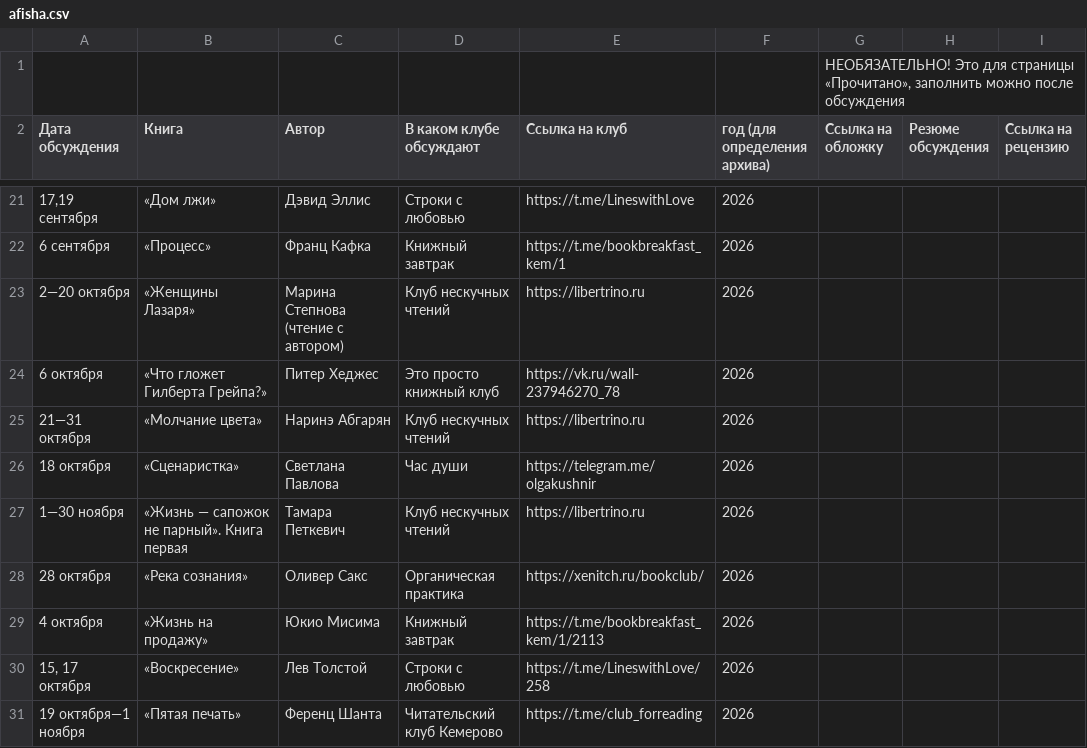
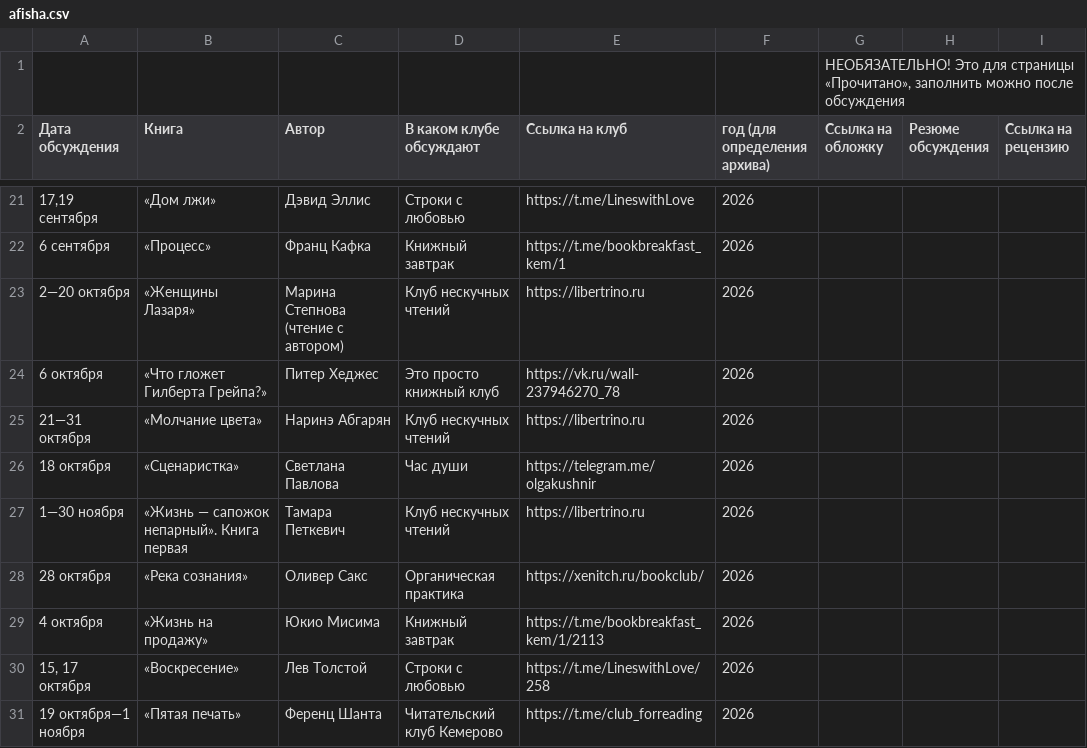
Before and after one commit to xenitch/umkultura-site, a CSV file: data/afisha.csv, drawn as a sheet; only a part is shown, gaps mark what is left out.

```diff
--- a/data/afisha.csv
+++ b/data/afisha.csv
@@ -26,3 +26,3 @@
 18 октября,«Сценаристка»,Светлана Павлова,Час души,https://telegram.me/olgakushnir,2026,,,
-1—30 ноября ,«Жизнь — сапожок не парный». Книга первая,Тамара Петкевич,Клуб нескучных чтений,https://libertrino.ru,2026,,,
+1—30 ноября ,«Жизнь — сапожок непарный». Книга первая,Тамара Петкевич,Клуб нескучных чтений,https://libertrino.ru,2026,,,
 28 октября,«Река сознания»,Оливер Сакс,Органическая практика,https://xenitch.ru/bookclub/,2026,,,
```
Also changed, not shown: 1 other file.
